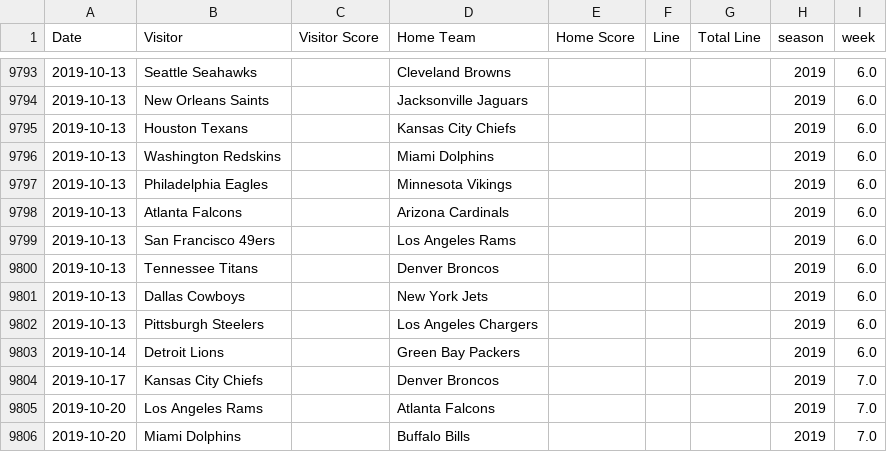
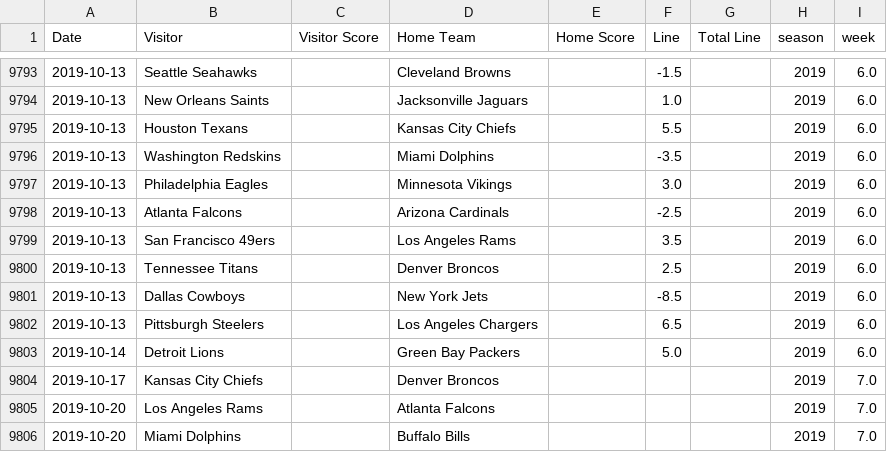
Before and after one commit to aabtzu/mlnfl, a CSV file: nfl/data/lines/nflAllLines.csv, drawn as a sheet; only a part is shown, gaps mark what is left out; the diff covers the shown part only.

```diff
--- a/nfl/data/lines/nflAllLines.csv
+++ b/nfl/data/lines/nflAllLines.csv
@@ -9793,12 +9793,12 @@ Date,Visitor,Visitor Score,Home Team,Home Score,Line,Total Line,season,week
-2019-10-13,Seattle Seahawks,,Cleveland Browns,,,,2019,6.0
-2019-10-13,New Orleans Saints,,Jacksonville Jaguars,,,,2019,6.0
-2019-10-13,Houston Texans,,Kansas City Chiefs,,,,2019,6.0
-2019-10-13,Washington Redskins,,Miami Dolphins,,,,2019,6.0
-2019-10-13,Philadelphia Eagles,,Minnesota Vikings,,,,2019,6.0
-2019-10-13,Atlanta Falcons,,Arizona Cardinals,,,,2019,6.0
-2019-10-13,San Francisco 49ers,,Los Angeles Rams,,,,2019,6.0
-2019-10-13,Tennessee Titans,,Denver Broncos,,,,2019,6.0
-2019-10-13,Dallas Cowboys,,New York Jets,,,,2019,6.0
-2019-10-13,Pittsburgh Steelers,,Los Angeles Chargers,,,,2019,6.0
-2019-10-14,Detroit Lions,,Green Bay Packers,,,,2019,6.0
+2019-10-13,Seattle Seahawks,,Cleveland Browns,,-1.5,,2019,6.0
+2019-10-13,New Orleans Saints,,Jacksonville Jaguars,,1.0,,2019,6.0
+2019-10-13,Houston Texans,,Kansas City Chiefs,,5.5,,2019,6.0
+2019-10-13,Washington Redskins,,Miami Dolphins,,-3.5,,2019,6.0
+2019-10-13,Philadelphia Eagles,,Minnesota Vikings,,3.0,,2019,6.0
+2019-10-13,Atlanta Falcons,,Arizona Cardinals,,-2.5,,2019,6.0
+2019-10-13,San Francisco 49ers,,Los Angeles Rams,,3.5,,2019,6.0
+2019-10-13,Tennessee Titans,,Denver Broncos,,2.5,,2019,6.0
+2019-10-13,Dallas Cowboys,,New York Jets,,-8.5,,2019,6.0
+2019-10-13,Pittsburgh Steelers,,Los Angeles Chargers,,6.5,,2019,6.0
+2019-10-14,Detroit Lions,,Green Bay Packers,,5.0,,2019,6.0
 2019-10-17,Kansas City Chiefs,,Denver Broncos,,,,2019,7.0
```
Also changed, not shown: 33 edited cells elsewhere in this file, 7 other files.
